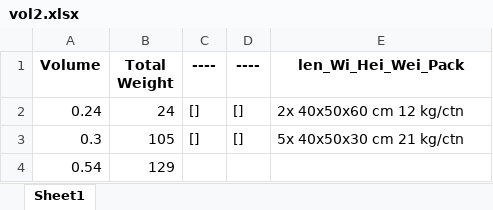
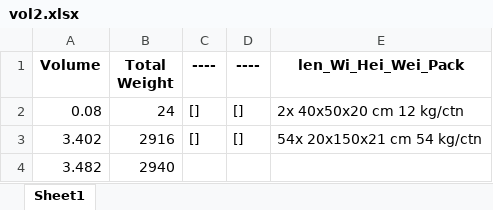
Before and after one commit to Ex4m/Quick-Volume-Calculator, an Excel workbook: vol2.xlsx, sheet Sheet1, drawn as a sheet; values as stored, in another font and other column widths than the file's, no borders; removed rows and columns are numbered as before the commit, all else as after; the diff names each change by its address in the sheet, - before the commit and + after, or states it on an @@ line.

```diff
--- a/vol2.xlsx (sheet Sheet1)
+++ b/vol2.xlsx (sheet Sheet1)
-A2 (Volume): 0.24
+A2 (Volume): 0.08
-E2 (len_Wi_Hei_Wei_Pack): 2x 40x50x60 cm 12 kg/ctn
+E2 (len_Wi_Hei_Wei_Pack): 2x 40x50x20 cm 12 kg/ctn
-A3 (Volume): 0.3
+A3 (Volume): 3.402
-B3 (Total Weight): 105
+B3 (Total Weight): 2916
-E3 (len_Wi_Hei_Wei_Pack): 5x 40x50x30 cm 21 kg/ctn
+E3 (len_Wi_Hei_Wei_Pack): 54x 20x150x21 cm 54 kg/ctn
-row 4: 0.54 | 129
+row 4: 3.482 | 2940
```
Also changed, not shown: 1 other file.
